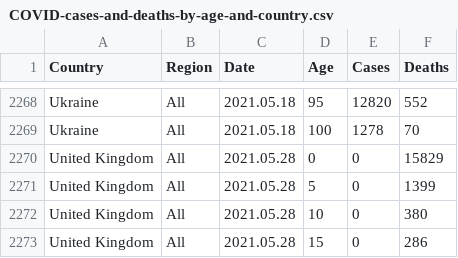
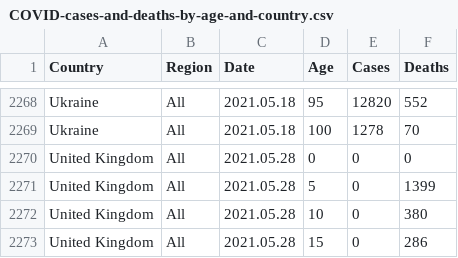
Before and after one commit to AbePralle/COVID-19-Age-Based-Stats, a CSV file: Data/COVID-cases-and-deaths-by-age-and-country.csv, drawn as a sheet; only a part is shown, gaps mark what is left out.

Commit message:
2021.06.05 - zeroing out UK deaths age 0-5

```diff
--- a/Data/COVID-cases-and-deaths-by-age-and-country.csv
+++ b/Data/COVID-cases-and-deaths-by-age-and-country.csv
@@ -2269,3 +2269,3 @@ Ukraine,All,2021.05.18,95,12820,552
 Ukraine,All,2021.05.18,100,1278,70
-United Kingdom,All,2021.05.28,0,0,15829
+United Kingdom,All,2021.05.28,0,0,0
 United Kingdom,All,2021.05.28,5,0,1399
```
Also changed, not shown: Data/COVID-cases-and-deaths-by-age-and-region.csv, Data/COVID-cases-and-deaths-by-age.csv, 5 other files.
